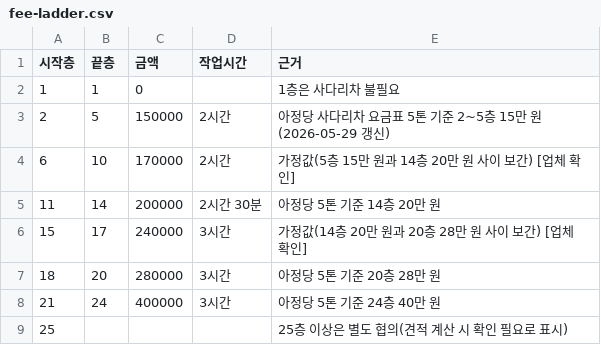
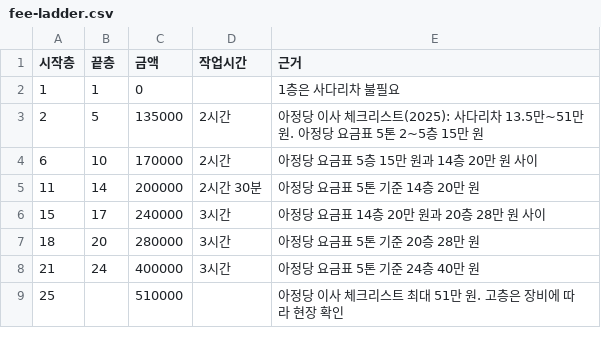
Before and after one commit to hyewan01/CodeMove-AI, a CSV file: docs/estimate/data/fee-ladder.csv, drawn as a sheet.

```diff
--- a/docs/estimate/data/fee-ladder.csv
+++ b/docs/estimate/data/fee-ladder.csv
@@ -2,8 +2,8 @@
 1,1,0,,"1층은 사다리차 불필요"
-2,5,150000,2시간,"아정당 사다리차 요금표 5톤 기준 2~5층 15만 원 (2026-05-29 갱신)"
-6,10,170000,2시간,"가정값(5층 15만 원과 14층 20만 원 사이 보간) [업체 확인]"
-11,14,200000,2시간 30분,"아정당 5톤 기준 14층 20만 원"
-15,17,240000,3시간,"가정값(14층 20만 원과 20층 28만 원 사이 보간) [업체 확인]"
-18,20,280000,3시간,"아정당 5톤 기준 20층 28만 원"
-21,24,400000,3시간,"아정당 5톤 기준 24층 40만 원"
-25,,,,"25층 이상은 별도 협의(견적 계산 시 확인 필요로 표시)"
+2,5,135000,2시간,"아정당 이사 체크리스트(2025): 사다리차 13.5만~51만 원. 아정당 요금표 5톤 2~5층 15만 원"
+6,10,170000,2시간,"아정당 요금표 5층 15만 원과 14층 20만 원 사이"
+11,14,200000,2시간 30분,"아정당 요금표 5톤 기준 14층 20만 원"
+15,17,240000,3시간,"아정당 요금표 14층 20만 원과 20층 28만 원 사이"
+18,20,280000,3시간,"아정당 요금표 5톤 기준 20층 28만 원"
+21,24,400000,3시간,"아정당 요금표 5톤 기준 24층 40만 원"
+25,,510000,,"아정당 이사 체크리스트 최대 51만 원. 고층은 장비에 따라 현장 확인"
```
Also changed, not shown: docs/estimate/data/estimate-rules.csv, docs/estimate/data/fee-base.csv, 30 other files.
